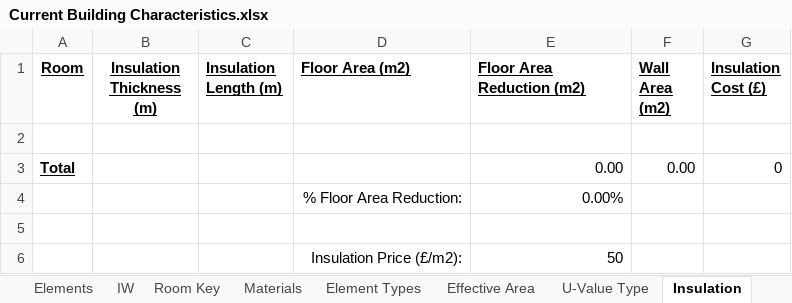
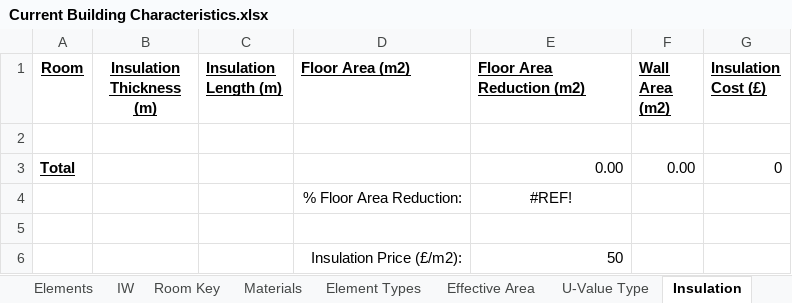
Before and after one commit to gerikcha/RenewEV-Heat-Loss-Code, an Excel workbook: Current Building Characteristics.xlsx, sheet Insulation, drawn as a sheet; values as stored, in another font and other column widths than the file's, no borders; the diff names each change by its address in the sheet, - before the commit and + after, or states it on an @@ line.

```diff
--- a/Current Building Characteristics.xlsx (sheet Insulation)
+++ b/Current Building Characteristics.xlsx (sheet Insulation)
-E4 (Floor Area Reduction (m2)): 0.00%
+E4 (Floor Area Reduction (m2)): #REF!
-E4 alignment: right
+E4 alignment: center
```
Also changed, not shown: sheet Elements, sheet Room Key, sheet Effective Area, sheet Materials, sheet Inputs, hidden cells, Building Inputs.xlsx, 4 other files.
